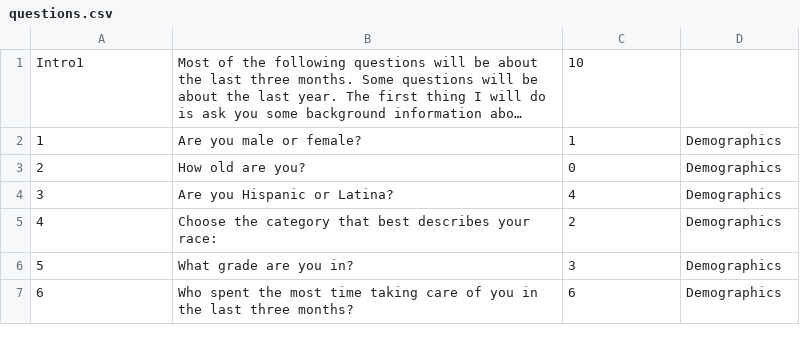
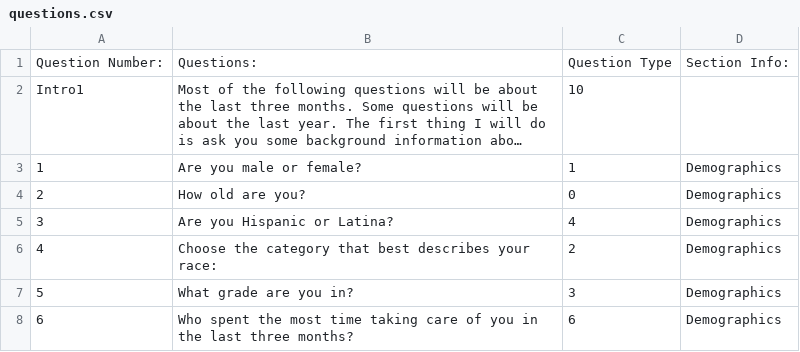
Before and after one commit to kevzhai/teen-screen, a CSV file: private/questions.csv, drawn as a sheet; only a part is shown; long unchanged cells end in …; the diff names each change by its address in the sheet, - before the commit and + after, or states it on an @@ line.

Commit message:
added header

```diff
--- a/private/questions.csv
+++ b/private/questions.csv
+row 1: Question Number: | Questions: | Question Type | Section Info:
```
